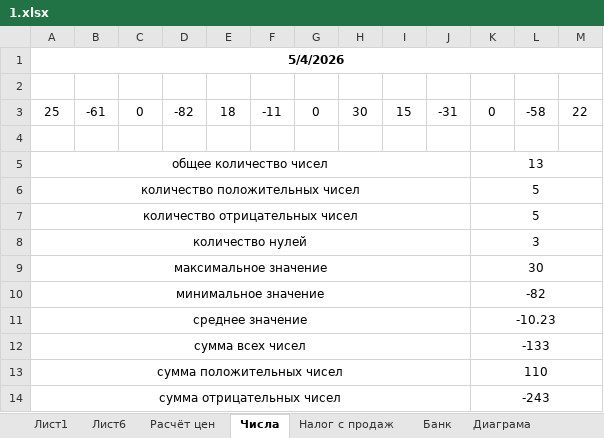
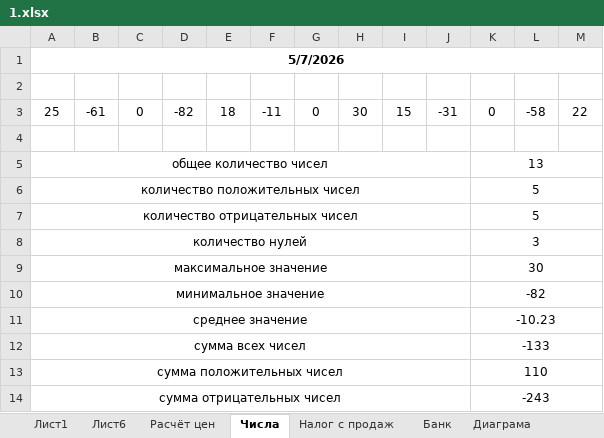
Before and after one commit to Dkal2026/PHP_241-91_Simakov, an Excel workbook: Практические работы/exel/1.xlsx, sheet Числа, drawn as a sheet; values as stored, in another font and other column widths than the file's, no borders; the diff names each change by its address in the sheet, - before the commit and + after, or states it on an @@ line.

```diff
--- a/Практические работы/exel/1.xlsx (sheet Числа)
+++ b/Практические работы/exel/1.xlsx (sheet Числа)
-A1: 5/4/2026
+A1: 5/7/2026
```
Also changed, not shown: sheet Зарплата, sheet Изменение биоритмов человека, other sheet tabs, formulas that keep their value, charts or pictures, 8 other files.
